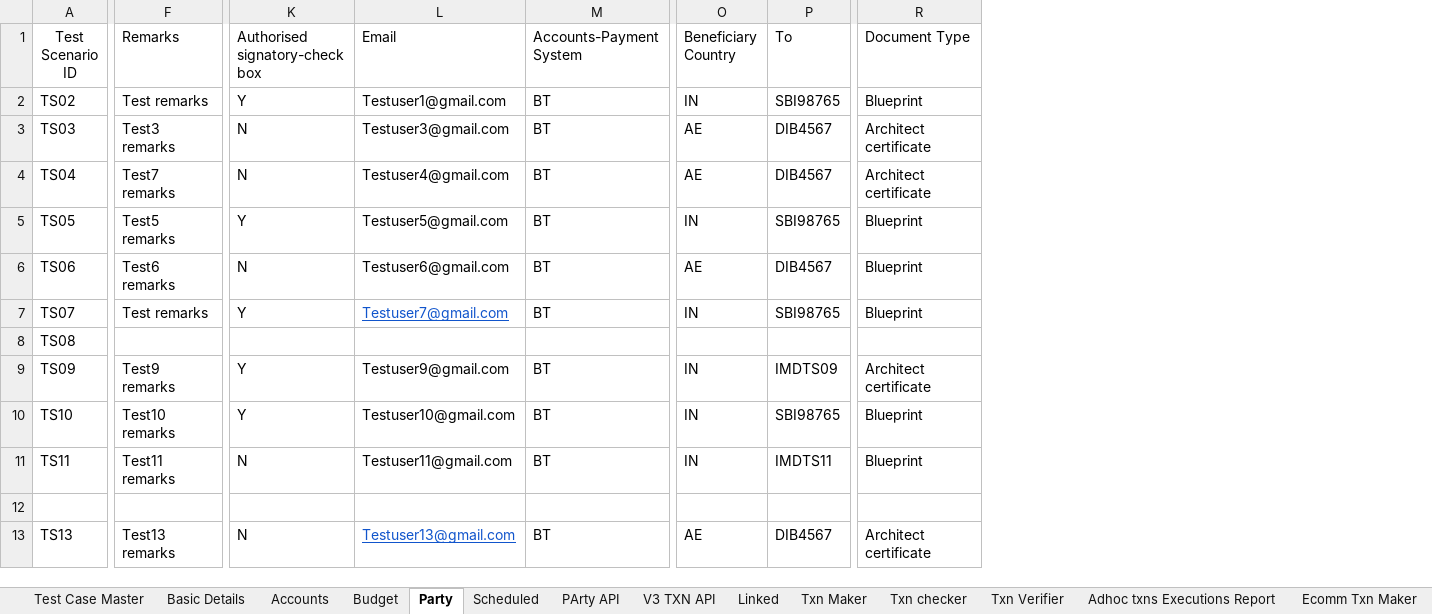
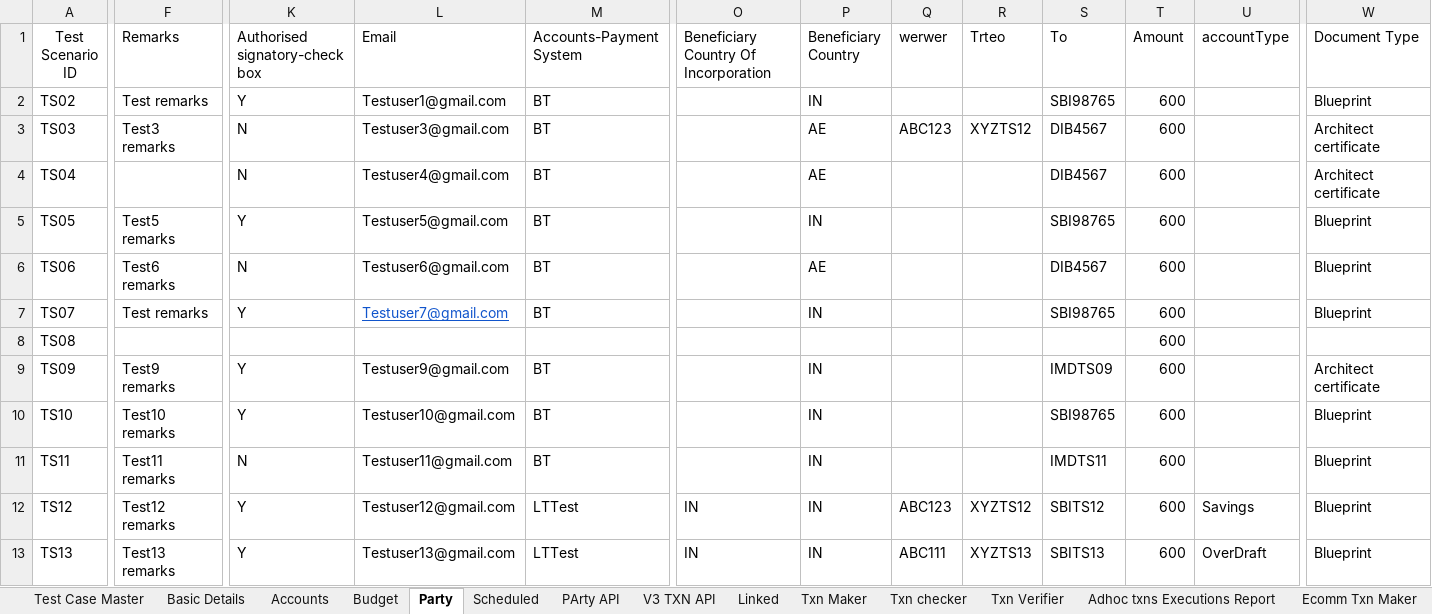
Before and after one commit to deepakdude938/upp, an Excel workbook: src/main/resources/upp-automation-testdata.xlsx, sheet Party, drawn as a sheet; only a part is shown, gaps mark what is left out; values as stored, in another font and other column widths than the file's, no borders; addresses are those after the commit; rows hold the shown columns only; the diff covers the shown part only; the diff names each change by its address in the sheet, - before the commit and + after, or states it on an @@ line.

Commit message:
Updated excel sheet according to TS 13

```diff
--- a/src/main/resources/upp-automation-testdata.xlsx (sheet Party)
+++ b/src/main/resources/upp-automation-testdata.xlsx (sheet Party)
+column O, rows 1-13: Beneficiary Country Of Incorporation |  |  |  |  |  |  |  |  |  |  | IN | IN
+column Q (werwer), rows 3-13: ABC123 |  |  |  |  |  |  |  |  | ABC123 | ABC111
+column R (Trteo), rows 3-13: XYZTS12 |  |  |  |  |  |  |  |  | XYZTS12 | XYZTS13
+column T (Amount), rows 2-13: all 600
+column U (accountType), rows 12-13: Savings | OverDraft
-F4 (Remarks): Test7 remarks
+F4 (Remarks): (empty)
-row 12: (empty)
+row 12: TS12 | Test12 remarks | Y | Testuser12@gmail.com | LTTest | IN | IN | ABC123 | XYZTS12 | SBITS12 | 600 | Savings | Blueprint
-K13 (Authorised signatory-check box): N
+K13 (Authorised signatory-check box): Y
@@ L13 underline: on → off, text colour: #1155CC → black @@
-M13 (Accounts-Payment System): BT
+M13 (Accounts-Payment System): LTTest
-P13 (Beneficiary Country): AE
+P13 (Beneficiary Country): IN
-S13 (To): DIB4567
+S13 (To): SBITS13
-W13 (Document Type): Architect certificate
+W13 (Document Type): Blueprint
```
Also changed, not shown: 4 edited cells elsewhere in this sheet, sheet Ecomm Txn Maker, sheet Test Case Master, sheet PArty API, sheet Txn Maker.
